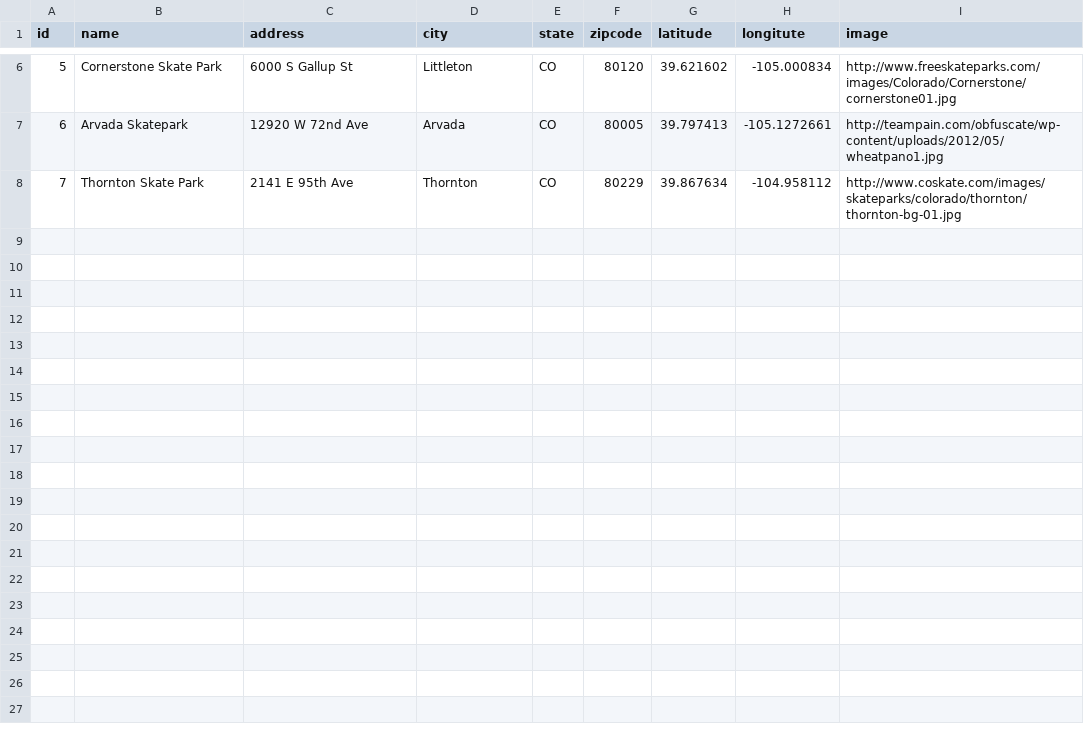
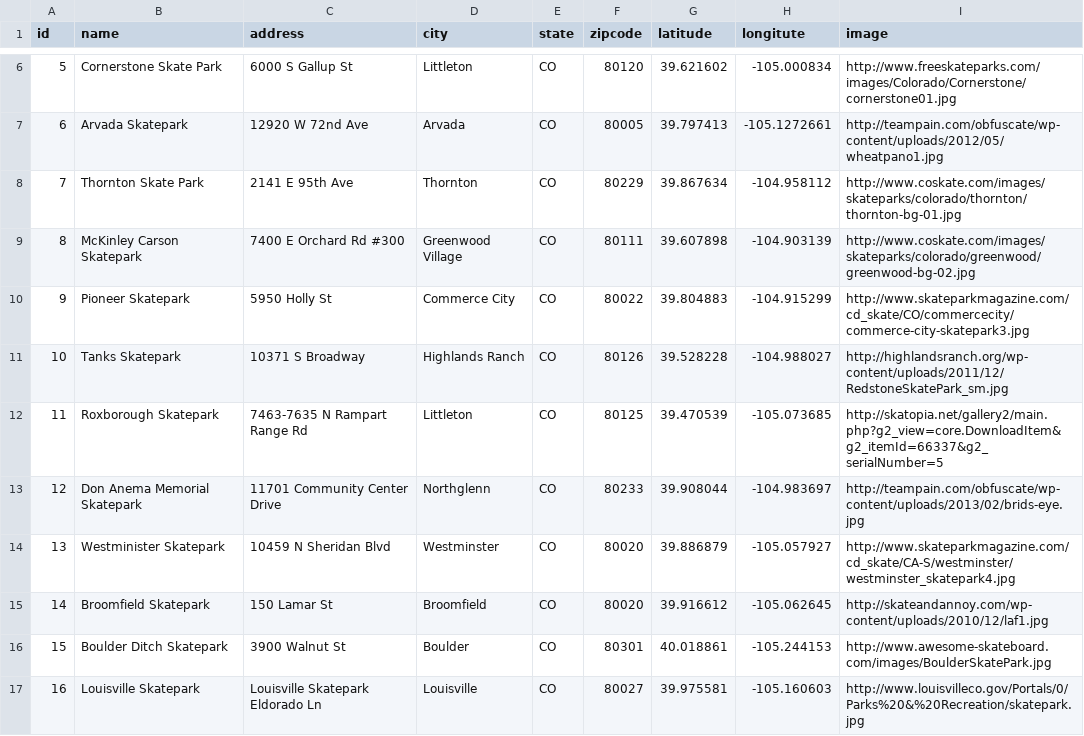
Before and after one commit to coreyd303/seshON, a CSV file: db/skateparks.csv, drawn as a sheet; only a part is shown, gaps mark what is left out.

```diff
--- a/db/skateparks.csv
+++ b/db/skateparks.csv
@@ -8 +8,10 @@ id,name,address,city,state,zipcode,latitude,longitute,image
 7,Thornton Skate Park,2141 E 95th Ave,Thornton,CO,80229,39.867634,-104.958112,http://www.coskate.com/images/skateparks/colorado/thornton/thornton-bg-01.jpg
+8,McKinley Carson Skatepark,7400 E Orchard Rd #300,Greenwood Village,CO,80111,39.607898,-104.903139,http://www.coskate.com/images/skateparks/colorado/greenwood/greenwood-bg-02.jpg
+9,Pioneer Skatepark,5950 Holly St,Commerce City,CO,80022,39.804883,-104.915299,http://www.skateparkmagazine.com/cd_skate/CO/commercecity/commerce-city-skatepark3.jpg
+10,Tanks Skatepark,10371 S Broadway,Highlands Ranch,CO,80126,39.528228,-104.988027,http://highlandsranch.org/wp-content/uploads/2011/12/RedstoneSkatePark_sm.jpg
+11,Roxborough Skatepark,7463-7635 N Rampart Range Rd,Littleton,CO,80125,39.470539, -105.073685,http://skatopia.net/gallery2/main.php?g2_view=core.DownloadItem&g2_itemId=66337&g2_serialNumber=5
+12,Don Anema Memorial Skatepark,11701 Community Center Drive,Northglenn,CO,80233,39.908044,-104.983697,http://teampain.com/obfuscate/wp-content/uploads/2013/02/brids-eye.jpg
+13,Westminister Skatepark,10459 N Sheridan Blvd,Westminster,CO,80020,39.886879,-105.057927,http://www.skateparkmagazine.com/cd_skate/CA-S/westminster/westminster_skatepark4.jpg
+14,Broomfield Skatepark,150 Lamar St,Broomfield,CO,80020,39.916612,-105.062645,http://skateandannoy.com/wp-content/uploads/2010/12/laf1.jpg
+15,Boulder Ditch Skatepark,3900 Walnut St,Boulder,CO,80301,40.018861,-105.244153,http://www.awesome-skateboard.com/images/BoulderSkatePark.jpg
+16,Louisville Skatepark,Louisville Skatepark Eldorado Ln,Louisville,CO,80027,39.975581,-105.160603,http://www.louisvilleco.gov/Portals/0/Parks%20&%20Recreation/skatepark.jpg
```
Also changed, not shown: 19 other files.
